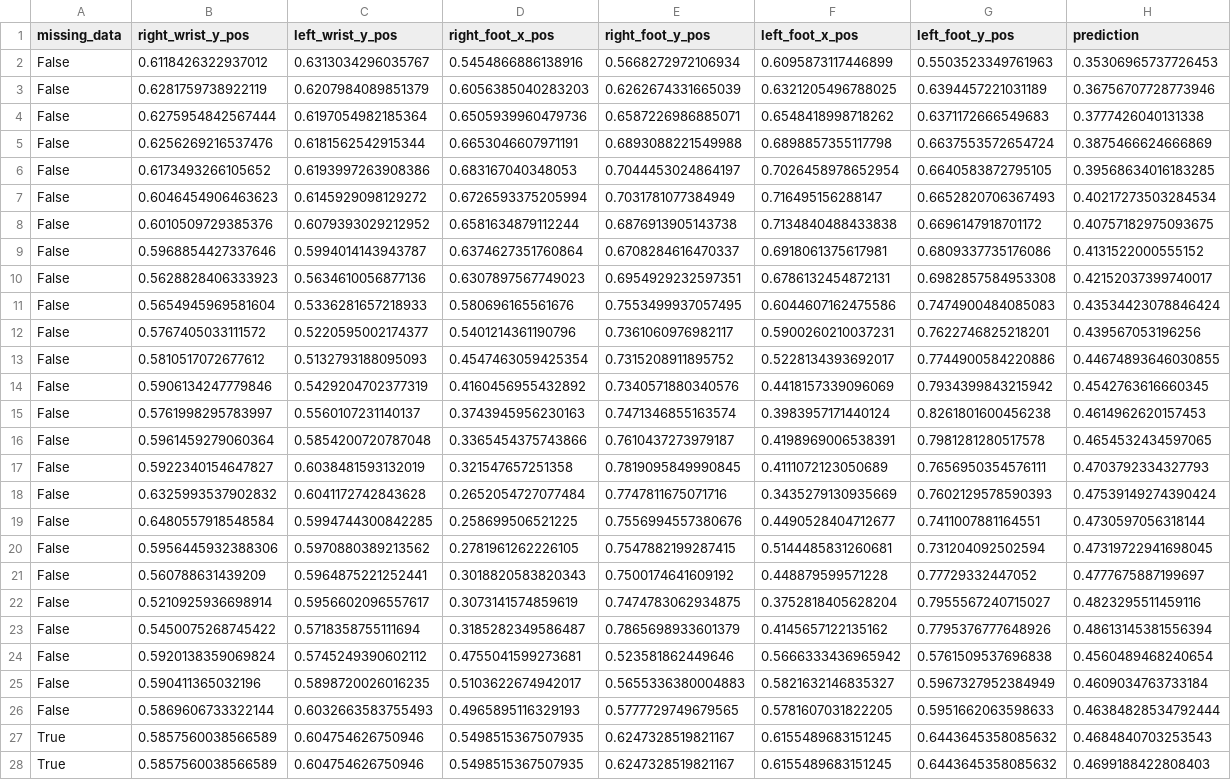
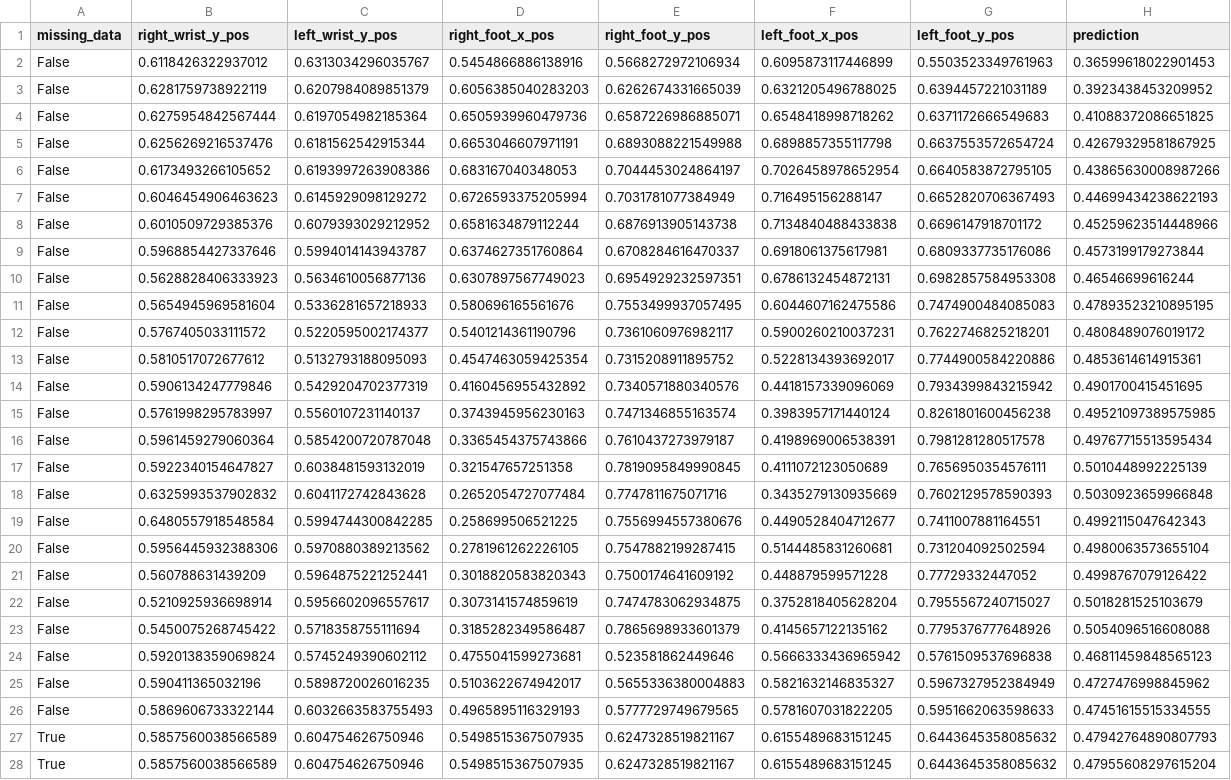
Before and after one commit to finkbefl/circles-with-cv_prototype, a CSV file: data/modeling/timing-support/data_test_22.csv, drawn as a sheet; only a part is shown; the diff covers the shown part only; the diff names each change by its address in the sheet, - before the commit and + after, or states it on an @@ line.

```diff
--- a/data/modeling/timing-support/data_test_22.csv
+++ b/data/modeling/timing-support/data_test_22.csv
-H2 (prediction): 0.35306965737726453
+H2 (prediction): 0.36599618022901453
-H3 (prediction): 0.36756707728773946
+H3 (prediction): 0.3923438453209952
-H4 (prediction): 0.3777426040131338
+H4 (prediction): 0.41088372086651825
-H5 (prediction): 0.3875466624666869
+H5 (prediction): 0.42679329581867925
-H6 (prediction): 0.39568634016183285
+H6 (prediction): 0.43865630008987266
-H7 (prediction): 0.40217273503284534
+H7 (prediction): 0.44699434238622193
-H8 (prediction): 0.40757182975093675
+H8 (prediction): 0.45259623514448966
-H9 (prediction): 0.4131522000555152
+H9 (prediction): 0.4573199179273844
-H10 (prediction): 0.42152037399740017
+H10 (prediction): 0.46546699616244
-H11 (prediction): 0.43534423078846424
+H11 (prediction): 0.47893523210895195
-H12 (prediction): 0.439567053196256
+H12 (prediction): 0.4808489076019172
-H13 (prediction): 0.44674893646030855
+H13 (prediction): 0.4853614614915361
-H14 (prediction): 0.4542763616660345
+H14 (prediction): 0.4901700415451695
-H15 (prediction): 0.4614962620157453
+H15 (prediction): 0.49521097389575985
-H16 (prediction): 0.4654532434597065
+H16 (prediction): 0.49767715513595434
-H17 (prediction): 0.4703792334327793
+H17 (prediction): 0.5010448992225139
-H18 (prediction): 0.47539149274390424
+H18 (prediction): 0.5030923659966848
-H19 (prediction): 0.4730597056318144
+H19 (prediction): 0.4992115047642343
-H20 (prediction): 0.47319722941698045
+H20 (prediction): 0.4980063573655104
-H21 (prediction): 0.4777675887199697
+H21 (prediction): 0.4998767079126422
-H22 (prediction): 0.4823295511459116
+H22 (prediction): 0.5018281525103679
-H23 (prediction): 0.48613145381556394
+H23 (prediction): 0.5054096516608088
-H24 (prediction): 0.4560489468240654
+H24 (prediction): 0.46811459848565123
-H25 (prediction): 0.4609034763733184
+H25 (prediction): 0.4727476998845962
-H26 (prediction): 0.46384828534792444
+H26 (prediction): 0.47451615515334555
-H27 (prediction): 0.4684840703253543
+H27 (prediction): 0.47942764890807793
-H28 (prediction): 0.4699188422808403
+H28 (prediction): 0.47955608297615204
```
Also changed, not shown: 42 edited cells elsewhere in this file, data/modeling/timing-support/data_test.csv, data/modeling/timing-support/data_test_17.csv, 11 other files.
